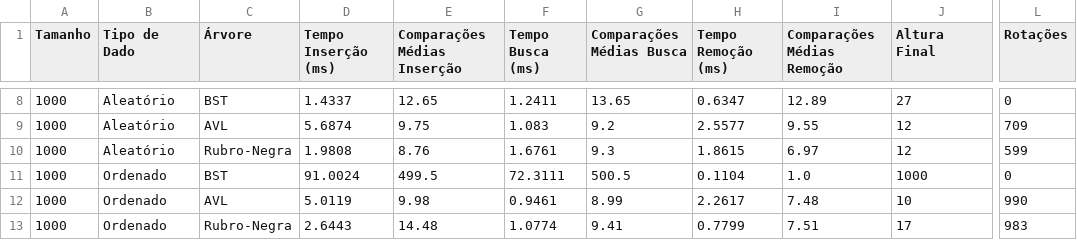
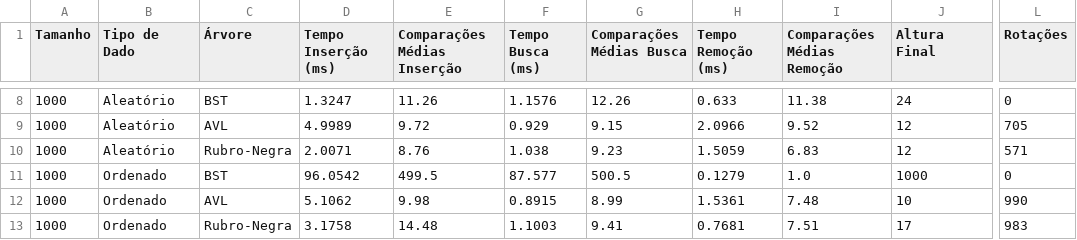
Before and after one commit to joao-cost/Estrutura_de_Dados, a CSV file: report/resultados_benchmark.csv, drawn as a sheet; only a part is shown, gaps mark what is left out; the diff covers the shown part only; the diff names each change by its address in the sheet, - before the commit and + after, or states it on an @@ line.

```diff
--- a/report/resultados_benchmark.csv
+++ b/report/resultados_benchmark.csv
-D8 (Tempo Inserção (ms)): 1.4337
+D8 (Tempo Inserção (ms)): 1.3247
-E8 (Comparações Médias Inserção): 12.65
+E8 (Comparações Médias Inserção): 11.26
-F8 (Tempo Busca (ms)): 1.2411
+F8 (Tempo Busca (ms)): 1.1576
-G8 (Comparações Médias Busca): 13.65
+G8 (Comparações Médias Busca): 12.26
-H8 (Tempo Remoção (ms)): 0.6347
+H8 (Tempo Remoção (ms)): 0.633
-I8 (Comparações Médias Remoção): 12.89
+I8 (Comparações Médias Remoção): 11.38
-J8 (Altura Final): 27
+J8 (Altura Final): 24
-D9 (Tempo Inserção (ms)): 5.6874
+D9 (Tempo Inserção (ms)): 4.9989
-E9 (Comparações Médias Inserção): 9.75
+E9 (Comparações Médias Inserção): 9.72
-F9 (Tempo Busca (ms)): 1.083
+F9 (Tempo Busca (ms)): 0.929
-G9 (Comparações Médias Busca): 9.2
+G9 (Comparações Médias Busca): 9.15
-H9 (Tempo Remoção (ms)): 2.5577
+H9 (Tempo Remoção (ms)): 2.0966
-I9 (Comparações Médias Remoção): 9.55
+I9 (Comparações Médias Remoção): 9.52
-L9 (Rotações): 709
+L9 (Rotações): 705
-D10 (Tempo Inserção (ms)): 1.9808
+D10 (Tempo Inserção (ms)): 2.0071
-F10 (Tempo Busca (ms)): 1.6761
+F10 (Tempo Busca (ms)): 1.038
-G10 (Comparações Médias Busca): 9.3
+G10 (Comparações Médias Busca): 9.23
-H10 (Tempo Remoção (ms)): 1.8615
+H10 (Tempo Remoção (ms)): 1.5059
-I10 (Comparações Médias Remoção): 6.97
+I10 (Comparações Médias Remoção): 6.83
-L10 (Rotações): 599
+L10 (Rotações): 571
-D11 (Tempo Inserção (ms)): 91.0024
+D11 (Tempo Inserção (ms)): 96.0542
-F11 (Tempo Busca (ms)): 72.3111
+F11 (Tempo Busca (ms)): 87.577
-H11 (Tempo Remoção (ms)): 0.1104
+H11 (Tempo Remoção (ms)): 0.1279
-D12 (Tempo Inserção (ms)): 5.0119
+D12 (Tempo Inserção (ms)): 5.1062
-F12 (Tempo Busca (ms)): 0.9461
+F12 (Tempo Busca (ms)): 0.8915
-H12 (Tempo Remoção (ms)): 2.2617
+H12 (Tempo Remoção (ms)): 1.5361
-D13 (Tempo Inserção (ms)): 2.6443
+D13 (Tempo Inserção (ms)): 3.1758
-F13 (Tempo Busca (ms)): 1.0774
+F13 (Tempo Busca (ms)): 1.1003
-H13 (Tempo Remoção (ms)): 0.7799
+H13 (Tempo Remoção (ms)): 0.7681
```
Also changed, not shown: 58 edited cells elsewhere in this file, 2 other files.
